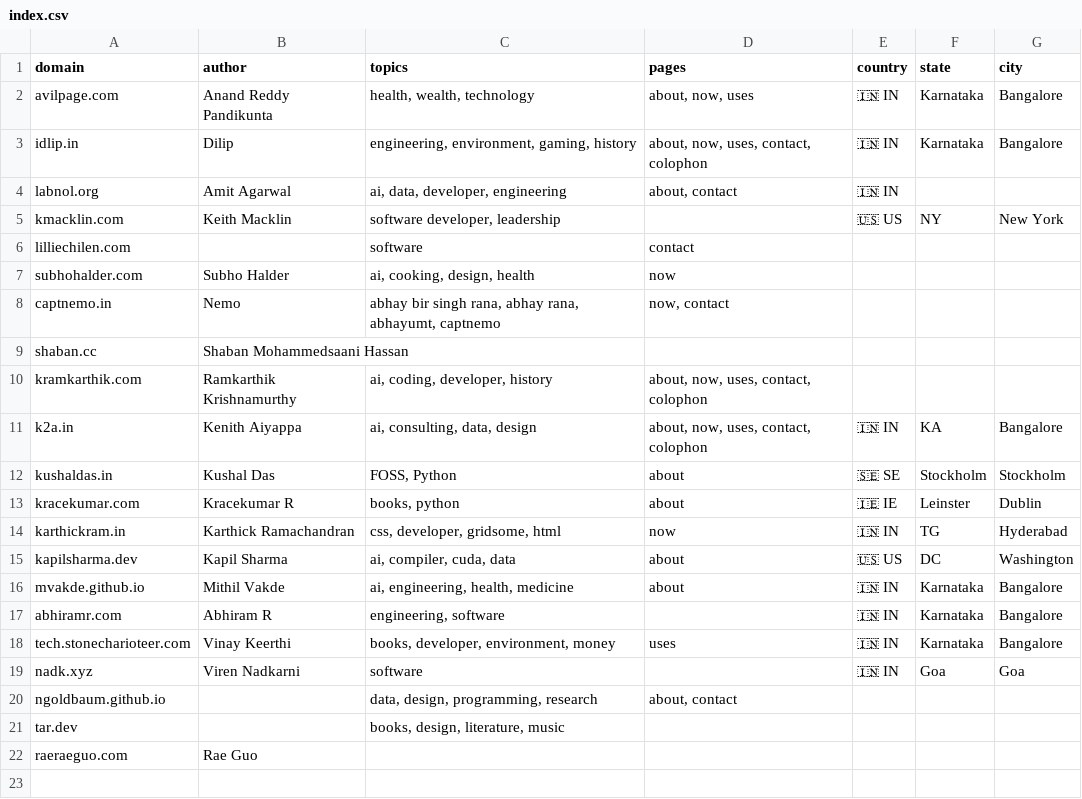
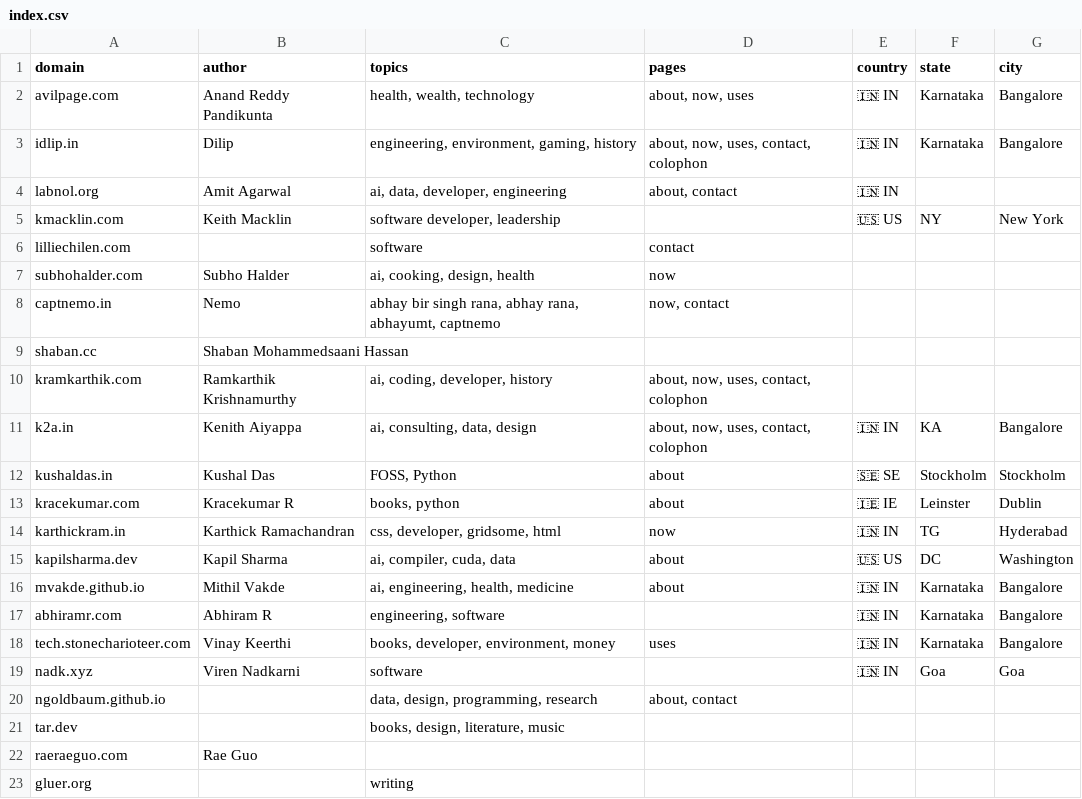
Before and after one commit to AvilPage/SlashIndex.fyi, a CSV file: index.csv, drawn as a sheet; the diff names each change by its address in the sheet, - before the commit and + after, or states it on an @@ line.

Commit message:
Add gluer.org to SlashIndex.fyi

```diff
--- a/index.csv
+++ b/index.csv
+row 23: gluer.org |  | writing
```
